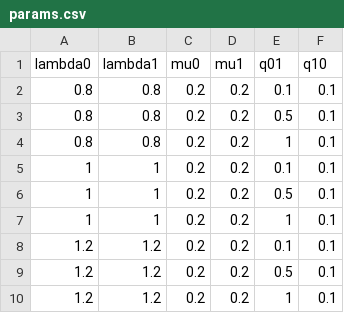
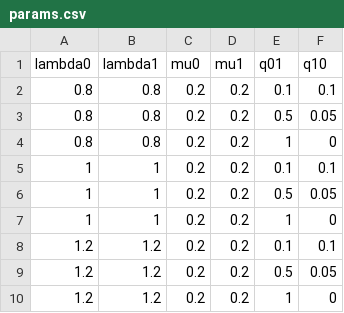
Before and after one commit to gladshire/BiSSE_analysis, a CSV file: params.csv, drawn as a sheet.

```diff
--- a/params.csv
+++ b/params.csv
@@ -2,9 +2,9 @@ lambda0,lambda1,mu0,mu1,q01,q10
 0.8,0.8,0.2,0.2,0.1,0.1
-0.8,0.8,0.2,0.2,0.5,0.1
-0.8,0.8,0.2,0.2,1,0.1
+0.8,0.8,0.2,0.2,0.5,0.05
+0.8,0.8,0.2,0.2,1,0
 1,1,0.2,0.2,0.1,0.1
-1,1,0.2,0.2,0.5,0.1
-1,1,0.2,0.2,1,0.1
+1,1,0.2,0.2,0.5,0.05
+1,1,0.2,0.2,1,0
 1.2,1.2,0.2,0.2,0.1,0.1
-1.2,1.2,0.2,0.2,0.5,0.1
-1.2,1.2,0.2,0.2,1,0.1
+1.2,1.2,0.2,0.2,0.5,0.05
+1.2,1.2,0.2,0.2,1,0
```
Also changed, not shown: 1 other file.
